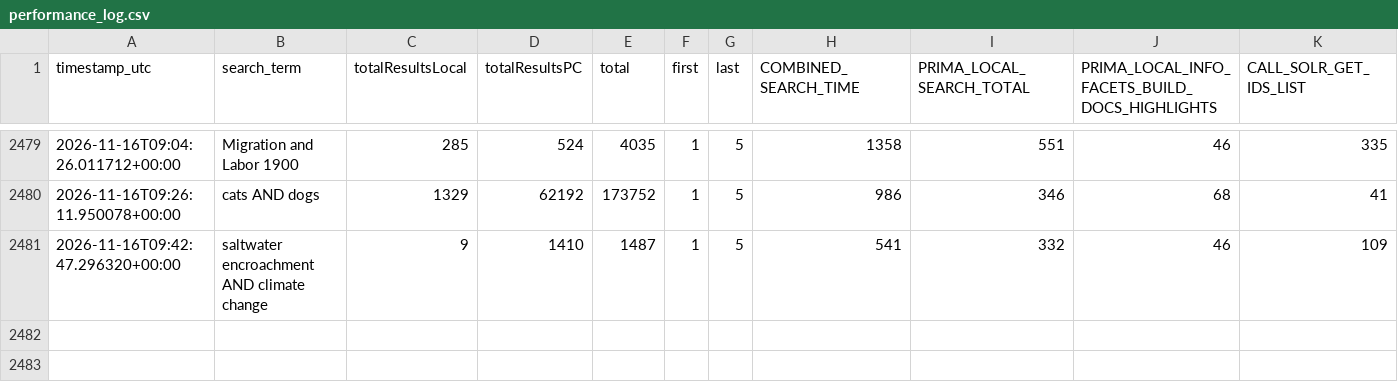
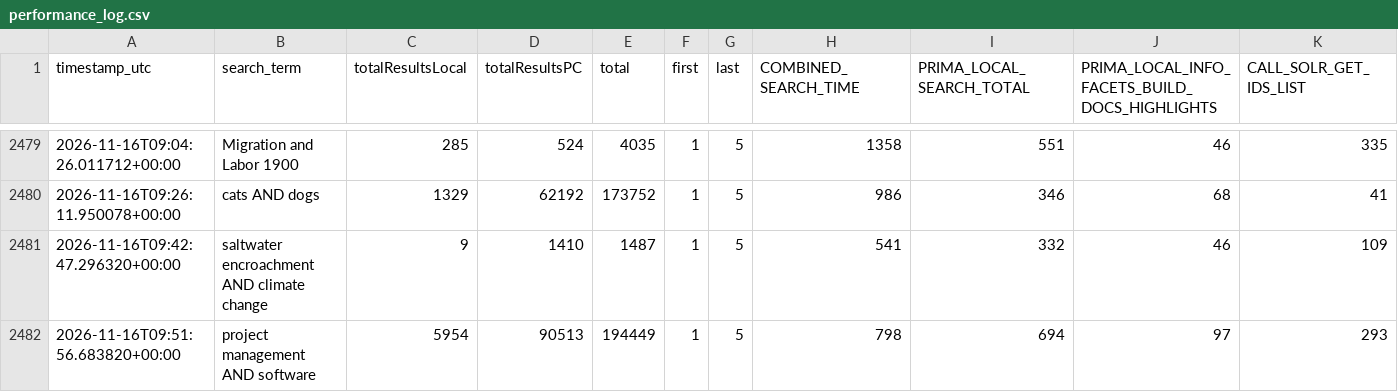
Before and after one commit to bradley-benjamin26/primo-performance-tracker, a CSV file: data/performance_log.csv, drawn as a sheet; only a part is shown, gaps mark what is left out; rows hold the shown columns only; the diff names each change by its address in the sheet, - before the commit and + after, or states it on an @@ line.

```diff
--- a/data/performance_log.csv
+++ b/data/performance_log.csv
+row 2482: 2026-11-16T09:51:56.683820+00:00 | project management AND software | 5954 | 90513 | 194449 | 1 | 5 | 798 | 694 | 97 | 293
```
Also changed, not shown: 1 other file.
